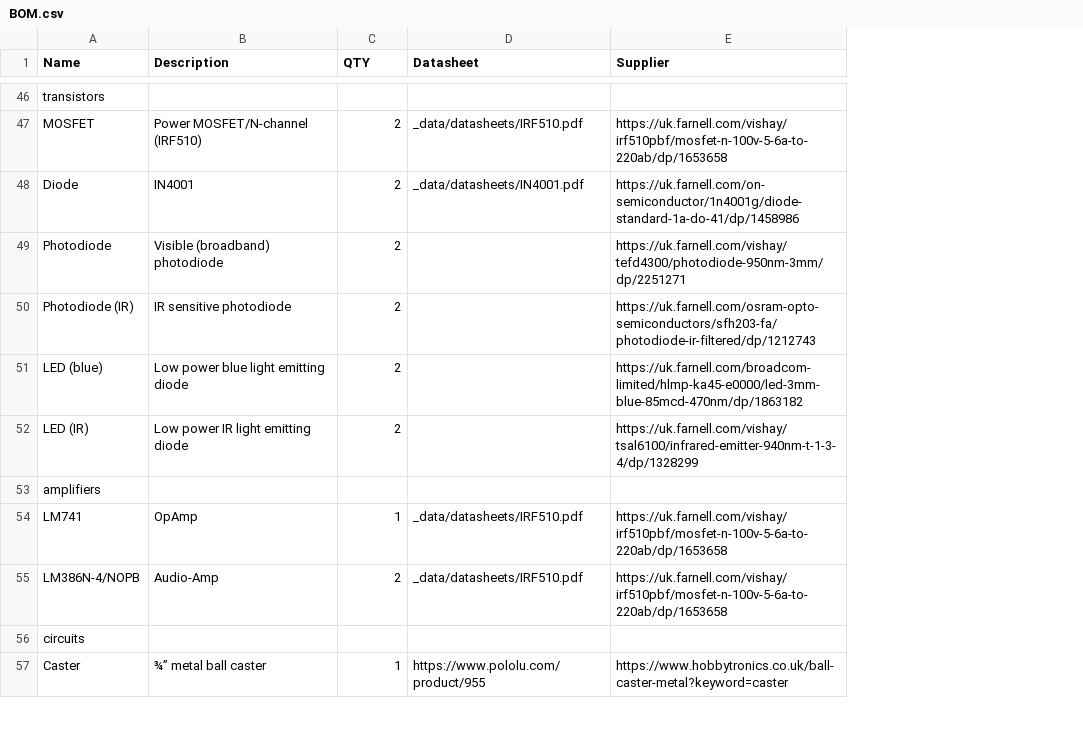
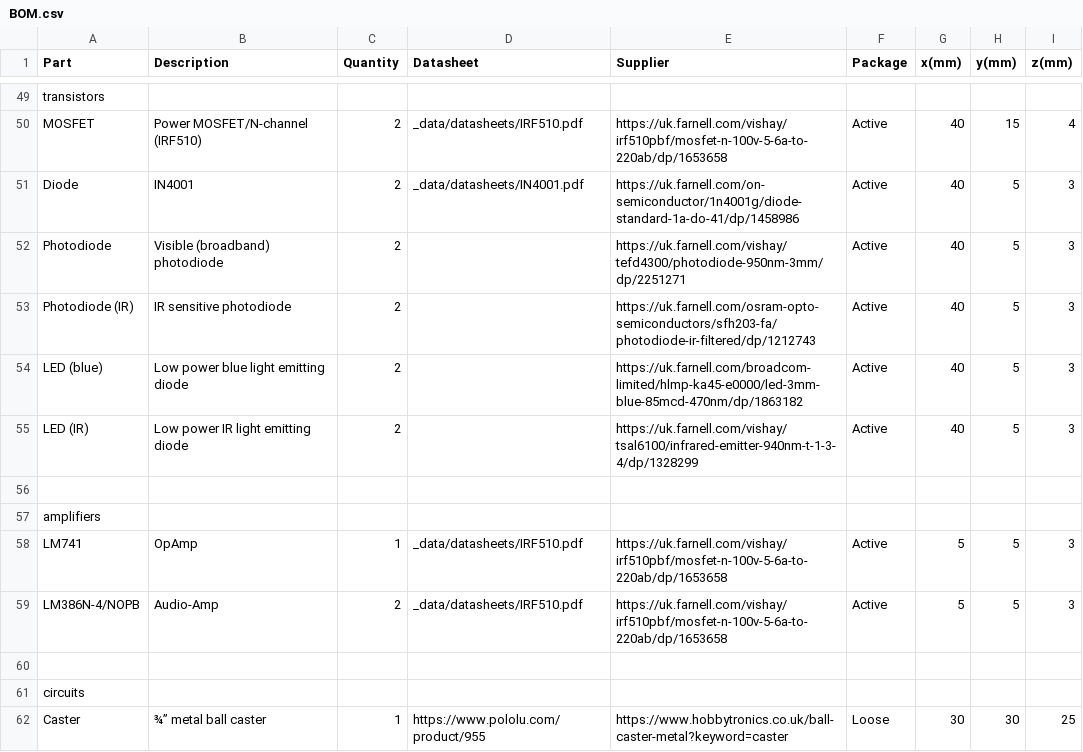
Before and after one commit to NoBlackBoxes/LastBlackBox, a CSV file: course/materials/BOM.csv, drawn as a sheet; only a part is shown, gaps mark what is left out; the diff covers the shown part only; the diff names each change by its address in the sheet, - before the commit and + after, or states it on an @@ line.

Commit message:
Update BOM (package info)

```diff
--- a/course/materials/BOM.csv
+++ b/course/materials/BOM.csv
+column F (Package), rows 50-55: all Active; rows 58-59: Active | Active; row 62: Loose
+column G (x(mm)), rows 50-55: all 40; rows 58-59: 5 | 5; row 62: 30
+column H (y(mm)), rows 50-55: 15 | 5 | 5 | 5 | 5 | 5; rows 58-59: 5 | 5; row 62: 30
+column I (z(mm)), rows 50-55: 4 | 3 | 3 | 3 | 3 | 3; rows 58-59: 3 | 3; row 62: 25
-A1: Name
+A1: Part
-C1: QTY
+C1: Quantity
+row 56: (empty)
+row 60: (empty)
```
Also changed, not shown: 25 added rows, 3 removed rows and 14 edited cells elsewhere in this file, 2 other files.
